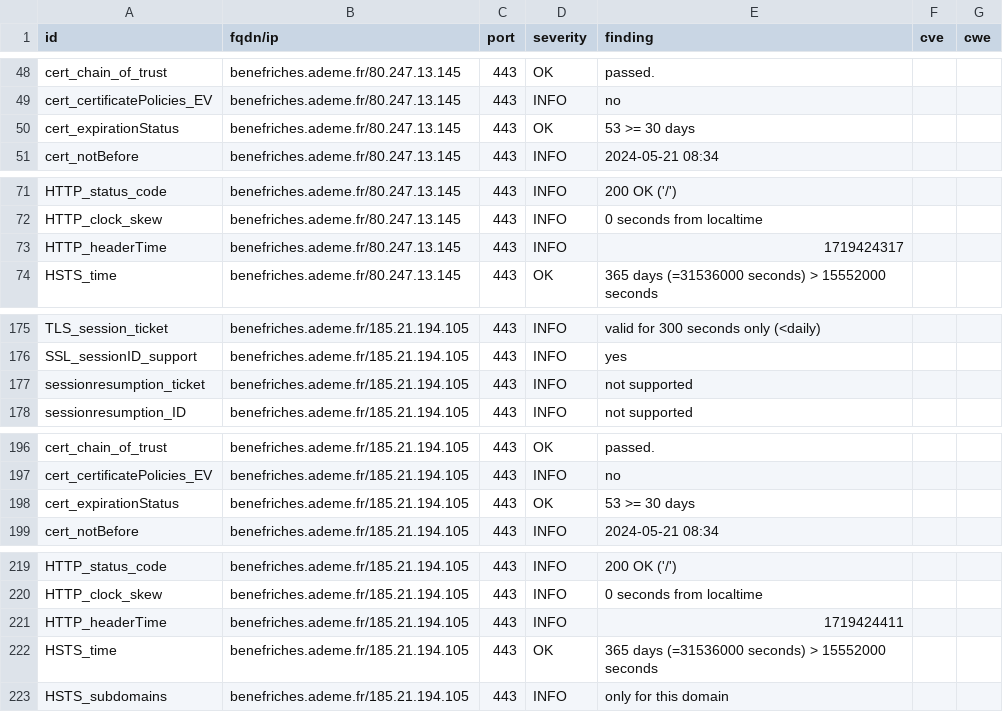
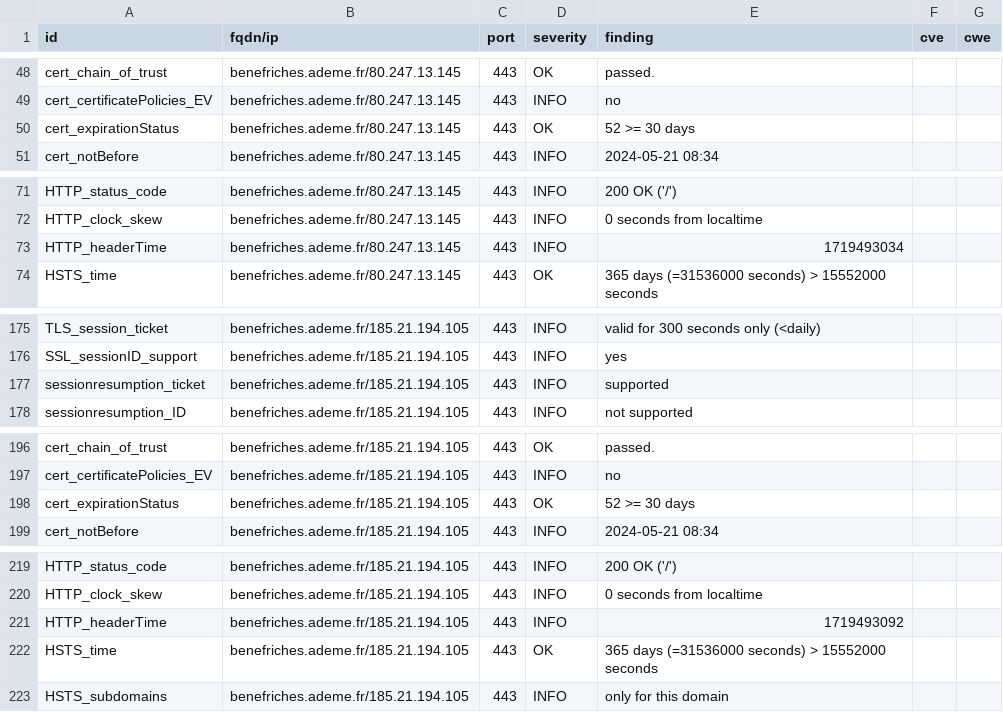
Before and after one commit to incubateur-ademe/dashlord, a CSV file: results/aHR0cHM6Ly9iZW5lZnJpY2hlcy5hZGVtZS5mcg==/testssl.csv, drawn as a sheet; only a part is shown, gaps mark what is left out; the diff covers the shown part only.

```diff
--- a/results/aHR0cHM6Ly9iZW5lZnJpY2hlcy5hZGVtZS5mcg==/testssl.csv
+++ b/results/aHR0cHM6Ly9iZW5lZnJpY2hlcy5hZGVtZS5mcg==/testssl.csv
@@ -49,3 +49,3 @@
 "cert_certificatePolicies_EV","benefriches.ademe.fr/80.247.13.145","443","INFO","no","",""
-"cert_expirationStatus","benefriches.ademe.fr/80.247.13.145","443","OK","53 >= 30 days","",""
+"cert_expirationStatus","benefriches.ademe.fr/80.247.13.145","443","OK","52 >= 30 days","",""
 "cert_notBefore","benefriches.ademe.fr/80.247.13.145","443","INFO","2024-05-21 08:34","",""
@@ -72,3 +72,3 @@
 "HTTP_clock_skew","benefriches.ademe.fr/80.247.13.145","443","INFO","0 seconds from localtime","",""
-"HTTP_headerTime","benefriches.ademe.fr/80.247.13.145","443","INFO","1719424317","",""
+"HTTP_headerTime","benefriches.ademe.fr/80.247.13.145","443","INFO","1719493034","",""
 "HSTS_time","benefriches.ademe.fr/80.247.13.145","443","OK","365 days (=31536000 seconds) > 15552000 seconds","",""
@@ -176,3 +176,3 @@
 "SSL_sessionID_support","benefriches.ademe.fr/185.21.194.105","443","INFO","yes","",""
-"sessionresumption_ticket","benefriches.ademe.fr/185.21.194.105","443","INFO","not supported","",""
+"sessionresumption_ticket","benefriches.ademe.fr/185.21.194.105","443","INFO","supported","",""
 "sessionresumption_ID","benefriches.ademe.fr/185.21.194.105","443","INFO","not supported","",""
@@ -197,3 +197,3 @@
 "cert_certificatePolicies_EV","benefriches.ademe.fr/185.21.194.105","443","INFO","no","",""
-"cert_expirationStatus","benefriches.ademe.fr/185.21.194.105","443","OK","53 >= 30 days","",""
+"cert_expirationStatus","benefriches.ademe.fr/185.21.194.105","443","OK","52 >= 30 days","",""
 "cert_notBefore","benefriches.ademe.fr/185.21.194.105","443","INFO","2024-05-21 08:34","",""
@@ -220,3 +220,3 @@
 "HTTP_clock_skew","benefriches.ademe.fr/185.21.194.105","443","INFO","0 seconds from localtime","",""
-"HTTP_headerTime","benefriches.ademe.fr/185.21.194.105","443","INFO","1719424411","",""
+"HTTP_headerTime","benefriches.ademe.fr/185.21.194.105","443","INFO","1719493092","",""
 "HSTS_time","benefriches.ademe.fr/185.21.194.105","443","OK","365 days (=31536000 seconds) > 15552000 seconds","",""
```
Also changed, not shown: 2 added rows, 2 removed rows, 146 moved rows and 3 edited cells elsewhere in this file, 12 other files.
